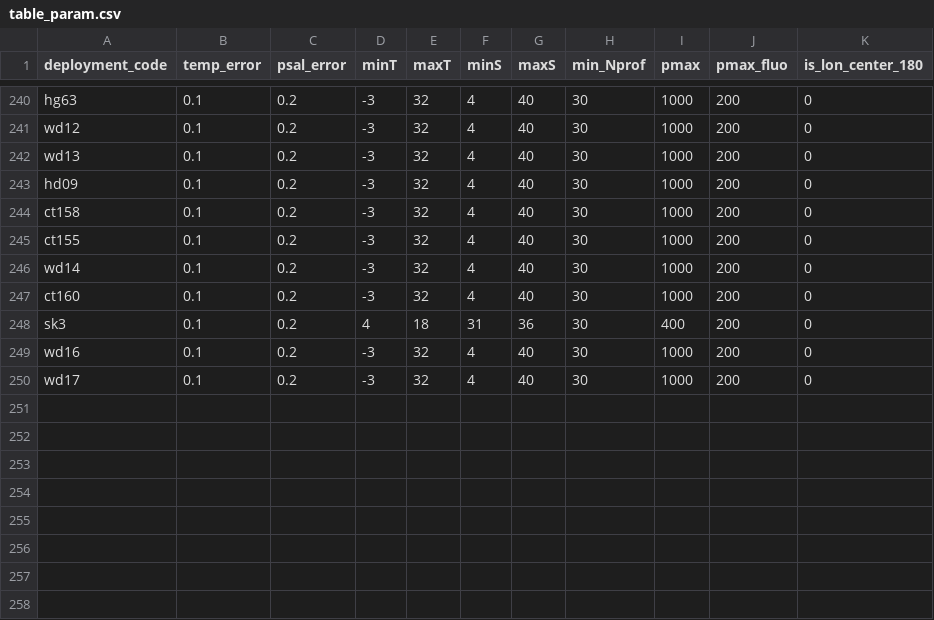
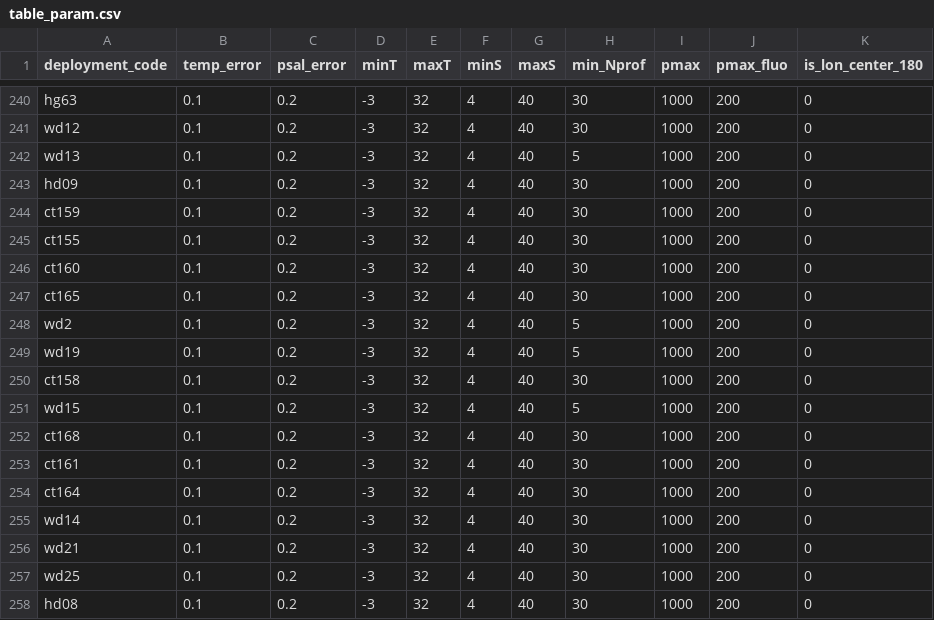
Before and after one commit to fabien-roquet/MEOP_process, a CSV file: table_param.csv, drawn as a sheet; only a part is shown, gaps mark what is left out.

```diff
--- a/table_param.csv
+++ b/table_param.csv
@@ -241,10 +241,18 @@ hg63,0.1,0.2,-3,32,4,40,30,1000,200,0
 wd12,0.1,0.2,-3,32,4,40,30,1000,200,0
-wd13,0.1,0.2,-3,32,4,40,30,1000,200,0
+wd13,0.1,0.2,-3,32,4,40,5,1000,200,0
 hd09,0.1,0.2,-3,32,4,40,30,1000,200,0
+ct159,0.1,0.2,-3,32,4,40,30,1000,200,0
+ct155,0.1,0.2,-3,32,4,40,30,1000,200,0
+ct160,0.1,0.2,-3,32,4,40,30,1000,200,0
+ct165,0.1,0.2,-3,32,4,40,30,1000,200,0
+wd2,0.1,0.2,-3,32,4,40,5,1000,200,0
+wd19,0.1,0.2,-3,32,4,40,5,1000,200,0
 ct158,0.1,0.2,-3,32,4,40,30,1000,200,0
-ct155,0.1,0.2,-3,32,4,40,30,1000,200,0
+wd15,0.1,0.2,-3,32,4,40,5,1000,200,0
+ct168,0.1,0.2,-3,32,4,40,30,1000,200,0
+ct161,0.1,0.2,-3,32,4,40,30,1000,200,0
+ct164,0.1,0.2,-3,32,4,40,30,1000,200,0
 wd14,0.1,0.2,-3,32,4,40,30,1000,200,0
-ct160,0.1,0.2,-3,32,4,40,30,1000,200,0
-sk3,0.1,0.2,4,18,31,36,30,400,200,0
-wd16,0.1,0.2,-3,32,4,40,30,1000,200,0
-wd17,0.1,0.2,-3,32,4,40,30,1000,200,0
+wd21,0.1,0.2,-3,32,4,40,30,1000,200,0
+wd25,0.1,0.2,-3,32,4,40,30,1000,200,0
+hd08,0.1,0.2,-3,32,4,40,30,1000,200,0
```
Also changed, not shown: table_coeff.csv, 10 other files.
